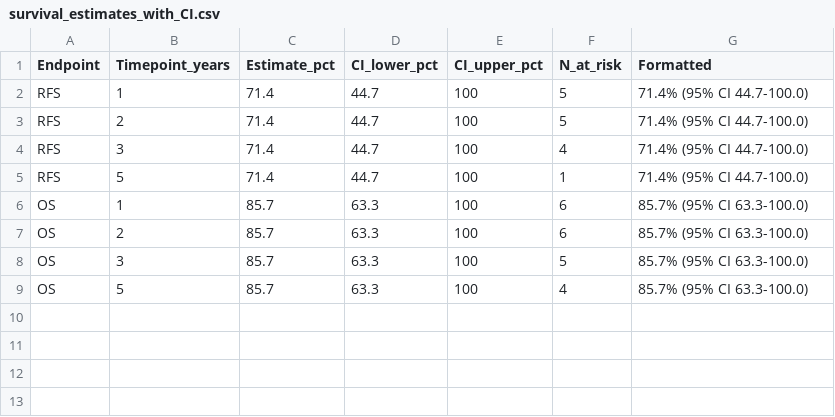
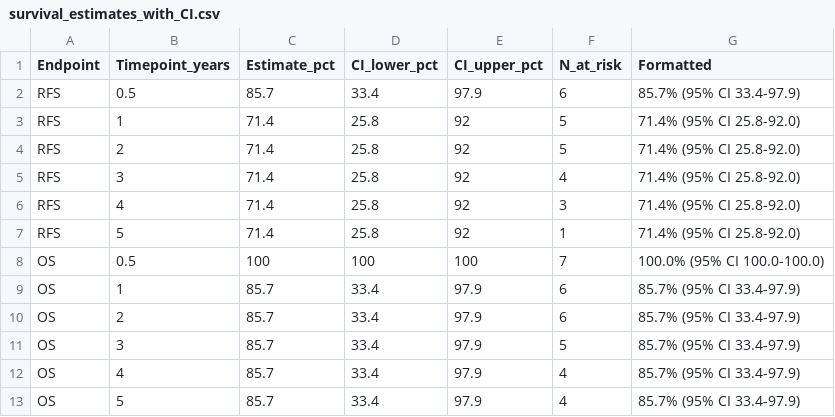
Before and after one commit to soumikp/ldlt-icca-survival, a CSV file: output/survival_estimates_with_CI.csv, drawn as a sheet.

```diff
--- a/output/survival_estimates_with_CI.csv
+++ b/output/survival_estimates_with_CI.csv
@@ -1,9 +1,13 @@
 "Endpoint","Timepoint_years","Estimate_pct","CI_lower_pct","CI_upper_pct","N_at_risk","Formatted"
-"RFS",1,71.4,44.7,100,5,"71.4% (95% CI 44.7-100.0)"
-"RFS",2,71.4,44.7,100,5,"71.4% (95% CI 44.7-100.0)"
-"RFS",3,71.4,44.7,100,4,"71.4% (95% CI 44.7-100.0)"
-"RFS",5,71.4,44.7,100,1,"71.4% (95% CI 44.7-100.0)"
-"OS",1,85.7,63.3,100,6,"85.7% (95% CI 63.3-100.0)"
-"OS",2,85.7,63.3,100,6,"85.7% (95% CI 63.3-100.0)"
-"OS",3,85.7,63.3,100,5,"85.7% (95% CI 63.3-100.0)"
-"OS",5,85.7,63.3,100,4,"85.7% (95% CI 63.3-100.0)"
+"RFS",0.5,85.7,33.4,97.9,6,"85.7% (95% CI 33.4-97.9)"
+"RFS",1,71.4,25.8,92,5,"71.4% (95% CI 25.8-92.0)"
+"RFS",2,71.4,25.8,92,5,"71.4% (95% CI 25.8-92.0)"
+"RFS",3,71.4,25.8,92,4,"71.4% (95% CI 25.8-92.0)"
+"RFS",4,71.4,25.8,92,3,"71.4% (95% CI 25.8-92.0)"
+"RFS",5,71.4,25.8,92,1,"71.4% (95% CI 25.8-92.0)"
+"OS",0.5,100,100,100,7,"100.0% (95% CI 100.0-100.0)"
+"OS",1,85.7,33.4,97.9,6,"85.7% (95% CI 33.4-97.9)"
+"OS",2,85.7,33.4,97.9,6,"85.7% (95% CI 33.4-97.9)"
+"OS",3,85.7,33.4,97.9,5,"85.7% (95% CI 33.4-97.9)"
+"OS",4,85.7,33.4,97.9,4,"85.7% (95% CI 33.4-97.9)"
+"OS",5,85.7,33.4,97.9,4,"85.7% (95% CI 33.4-97.9)"
```
Also changed, not shown: output/survival_summary_table.csv, 5 other files.
